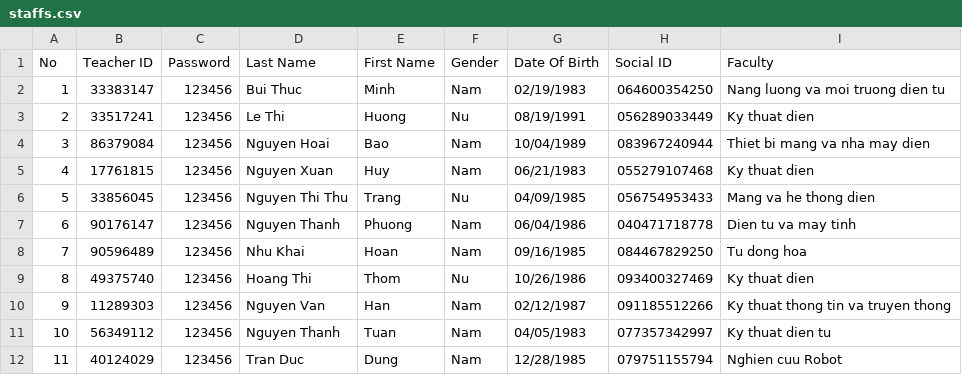
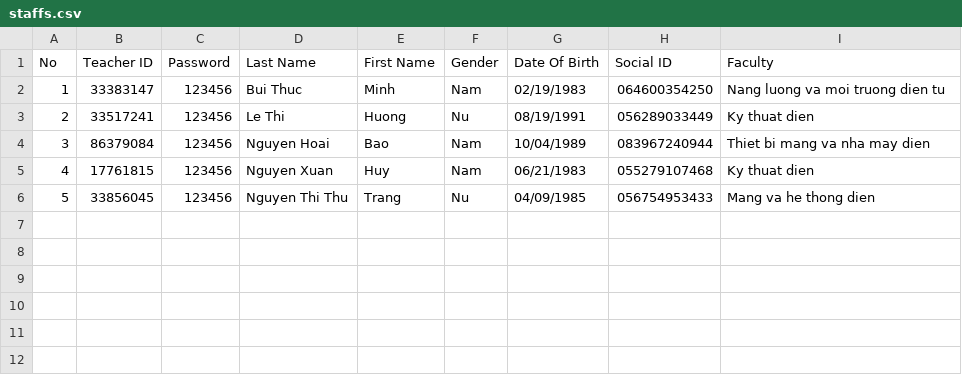
Before and after one commit to nban22/final_group08, a CSV file: staffs.csv, drawn as a sheet; the diff names each change by its address in the sheet, - before the commit and + after, or states it on an @@ line.

```diff
--- a/staffs.csv
+++ b/staffs.csv
-row 7: 6 | 90176147 | 123456 | Nguyen Thanh | Phuong | Nam | 06/04/1986 | 040471718778 | Dien tu va may tinh
-row 8: 7 | 90596489 | 123456 | Nhu Khai | Hoan | Nam | 09/16/1985 | 084467829250 | Tu dong hoa
-row 9: 8 | 49375740 | 123456 | Hoang Thi | Thom | Nu | 10/26/1986 | 093400327469 | Ky thuat dien
-row 10: 9 | 11289303 | 123456 | Nguyen Van | Han | Nam | 02/12/1987 | 091185512266 | Ky thuat thong tin va truyen thong
-row 11: 10 | 56349112 | 123456 | Nguyen Thanh | Tuan | Nam | 04/05/1983 | 077357342997 | Ky thuat dien tu
-row 12: 11 | 40124029 | 123456 | Tran Duc | Dung | Nam | 12/28/1985 | 079751155794 | Nghien cuu Robot
```
Also changed, not shown: courses.csv, student_course.csv, 8 other files.
